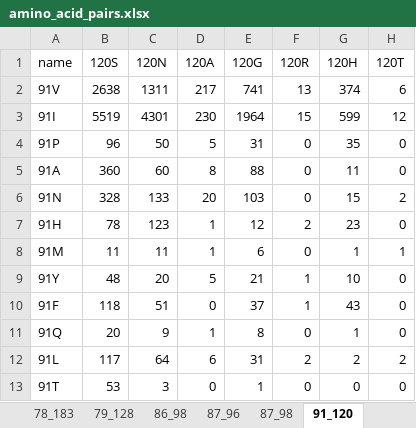
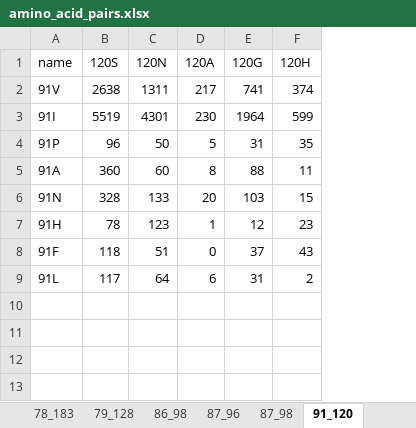
Before and after one commit to hivdb/hiv-capsid-data, an Excel workbook: 09_correlated_position/amino_acid_pairs.xlsx, sheet 91_120, drawn as a sheet; values as stored, in another font and other column widths than the file's, no borders; the diff names each change by its address in the sheet, - before the commit and + after, or states it on an @@ line.

```diff
--- a/09_correlated_position/amino_acid_pairs.xlsx (sheet 91_120)
+++ b/09_correlated_position/amino_acid_pairs.xlsx (sheet 91_120)
-column F (120R), rows 2-7: 13 | 15 | 0 | 0 | 0 | 2; row 10: 1; row 12: 2
-column H (120T), rows 2-7: 6 | 12 | 0 | 0 | 2 | 0; row 10: 0; row 12: 2
-row 8: 91M | 11 | 11 | 1 | 6 | 0 | 1 | 1
-row 9: 91Y | 48 | 20 | 5 | 21 | 1 | 10 | 0
-row 11: 91Q | 20 | 9 | 1 | 8 | 0 | 1 | 0
-row 13: 91T | 53 | 3 | 0 | 1 | 0 | 0 | 0
```
Also changed, not shown: sheet chi_square, sheet ST1, sheet 78_183, sheet 107_183, sheet 187_207, sheet 11_111, 26 more sheets, 5 other files.
